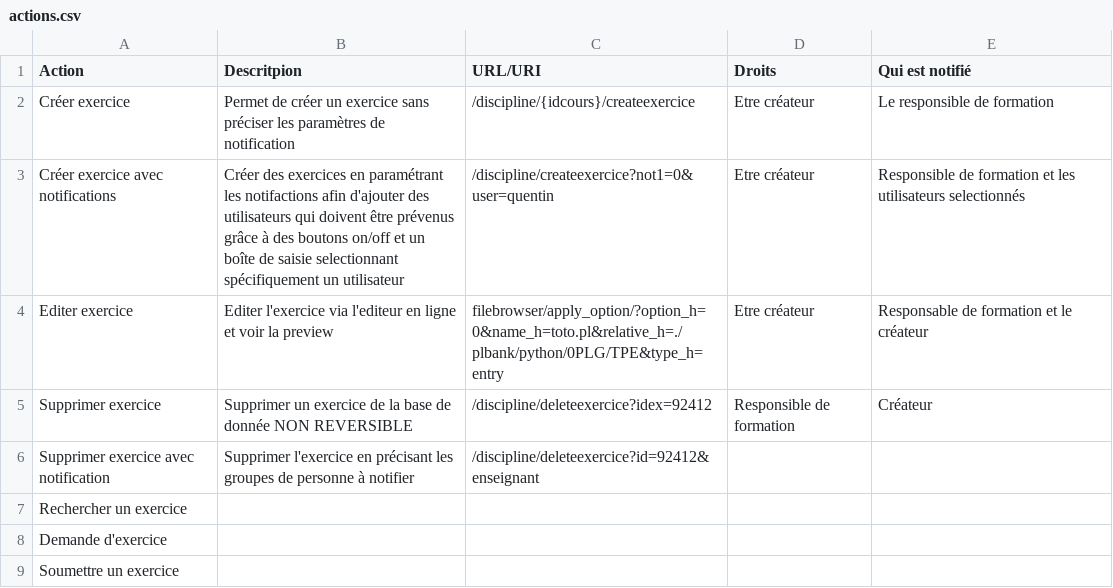
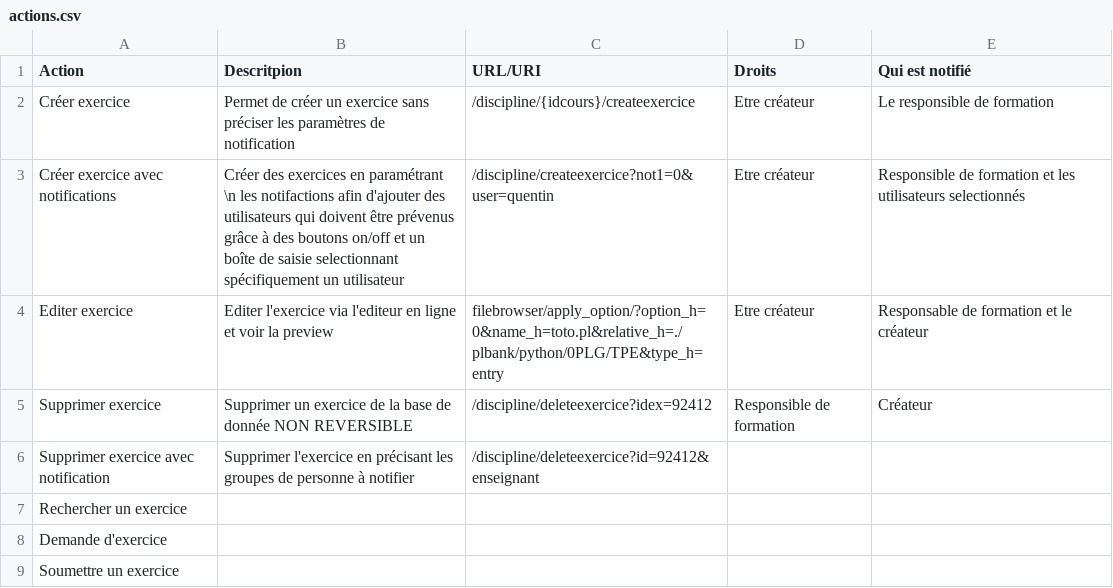
Before and after one commit to PremierLangage/plconception, a CSV file: actions.csv, drawn as a sheet; only a part is shown.

Commit message:
Update actions.csv

```diff
--- a/actions.csv
+++ b/actions.csv
@@ -2,3 +2,3 @@
 Créer exercice,Permet de créer un exercice sans préciser les paramètres de notification,/discipline/{idcours}/createexercice,Etre créateur,Le responsible de formation
-Créer exercice avec notifications ,Créer des exercices en paramétrant les notifactions afin d'ajouter des utilisateurs qui doivent être prévenus grâce à des boutons on/off et un boîte de saisie selectionnant spécifiquement un utilisateur,/discipline/createexercice?not1=0&user=quentin,Etre créateur,Responsible de formation et les utilisateurs selectionnés
+Créer exercice avec notifications ,Créer des exercices en paramétrant \n les notifactions afin d'ajouter des utilisateurs qui doivent être prévenus grâce à des boutons on/off et un boîte de saisie selectionnant spécifiquement un utilisateur,/discipline/createexercice?not1=0&user=quentin,Etre créateur,Responsible de formation et les utilisateurs selectionnés
 Editer exercice,Editer l'exercice via l'editeur en ligne et voir la preview,filebrowser/apply_option/?option_h=0&name_h=toto.pl&relative_h=./plbank/python/0PLG/TPE&type_h=entry,Etre créateur,Responsable de formation et le créateur
```
